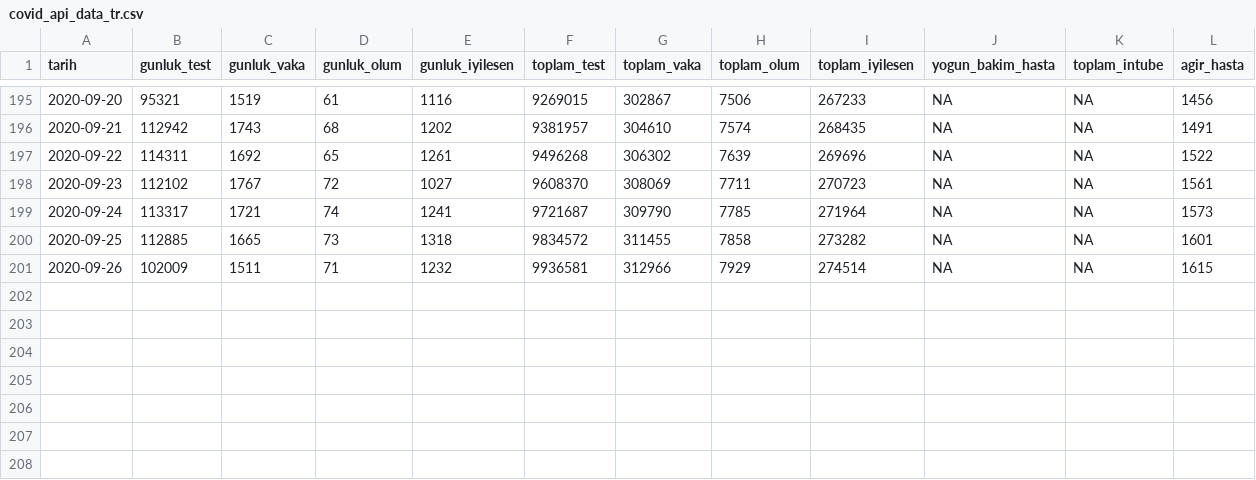
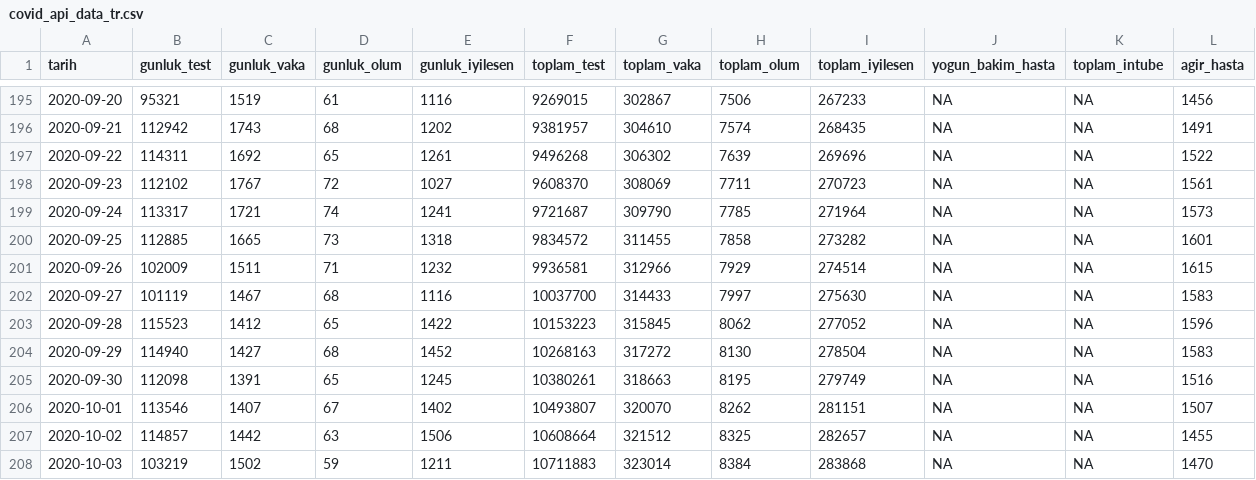
Before and after one commit to sadettindemirel/Covid19-Turkey, a CSV file: covid_api_data_tr.csv, drawn as a sheet; only a part is shown, gaps mark what is left out; the diff names each change by its address in the sheet, - before the commit and + after, or states it on an @@ line.

```diff
--- a/covid_api_data_tr.csv
+++ b/covid_api_data_tr.csv
+row 202: 2020-09-27 | 101119 | 1467 | 68 | 1116 | 10037700 | 314433 | 7997 | 275630 | NA | NA | 1583
+row 203: 2020-09-28 | 115523 | 1412 | 65 | 1422 | 10153223 | 315845 | 8062 | 277052 | NA | NA | 1596
+row 204: 2020-09-29 | 114940 | 1427 | 68 | 1452 | 10268163 | 317272 | 8130 | 278504 | NA | NA | 1583
+row 205: 2020-09-30 | 112098 | 1391 | 65 | 1245 | 10380261 | 318663 | 8195 | 279749 | NA | NA | 1516
+row 206: 2020-10-01 | 113546 | 1407 | 67 | 1402 | 10493807 | 320070 | 8262 | 281151 | NA | NA | 1507
+row 207: 2020-10-02 | 114857 | 1442 | 63 | 1506 | 10608664 | 321512 | 8325 | 282657 | NA | NA | 1455
+row 208: 2020-10-03 | 103219 | 1502 | 59 | 1211 | 10711883 | 323014 | 8384 | 283868 | NA | NA | 1470
```
Also changed, not shown: covid_api_data_en.csv, 1 other file.
